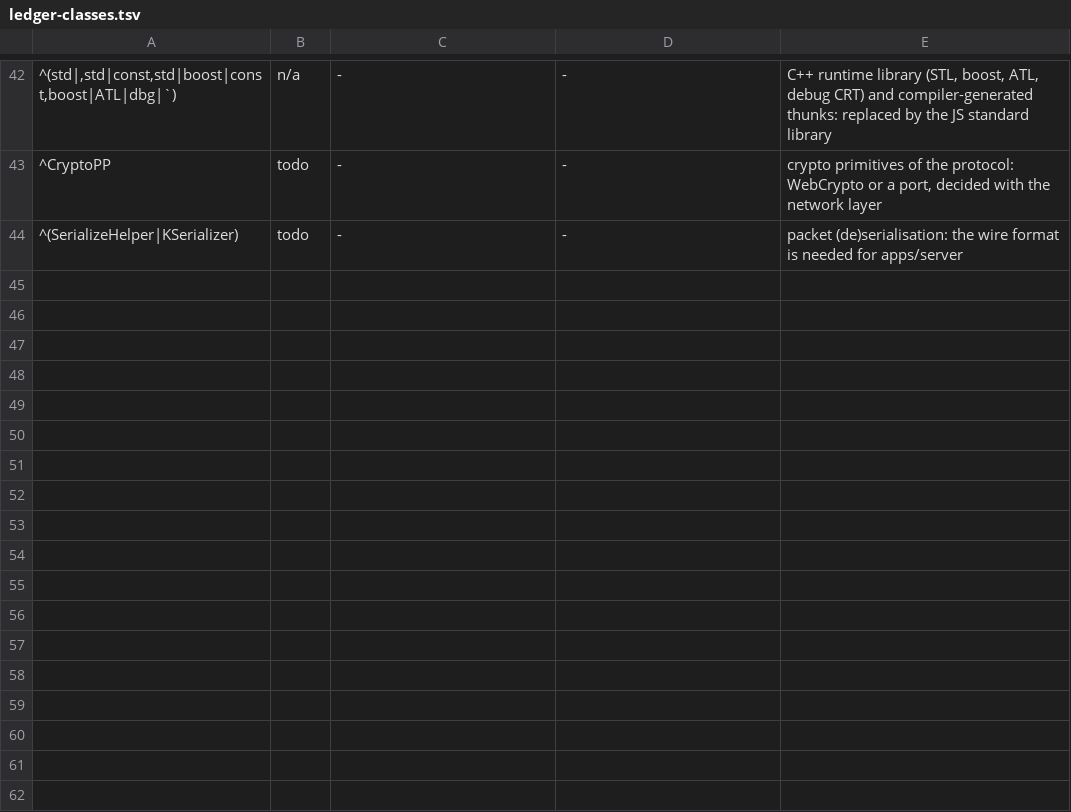
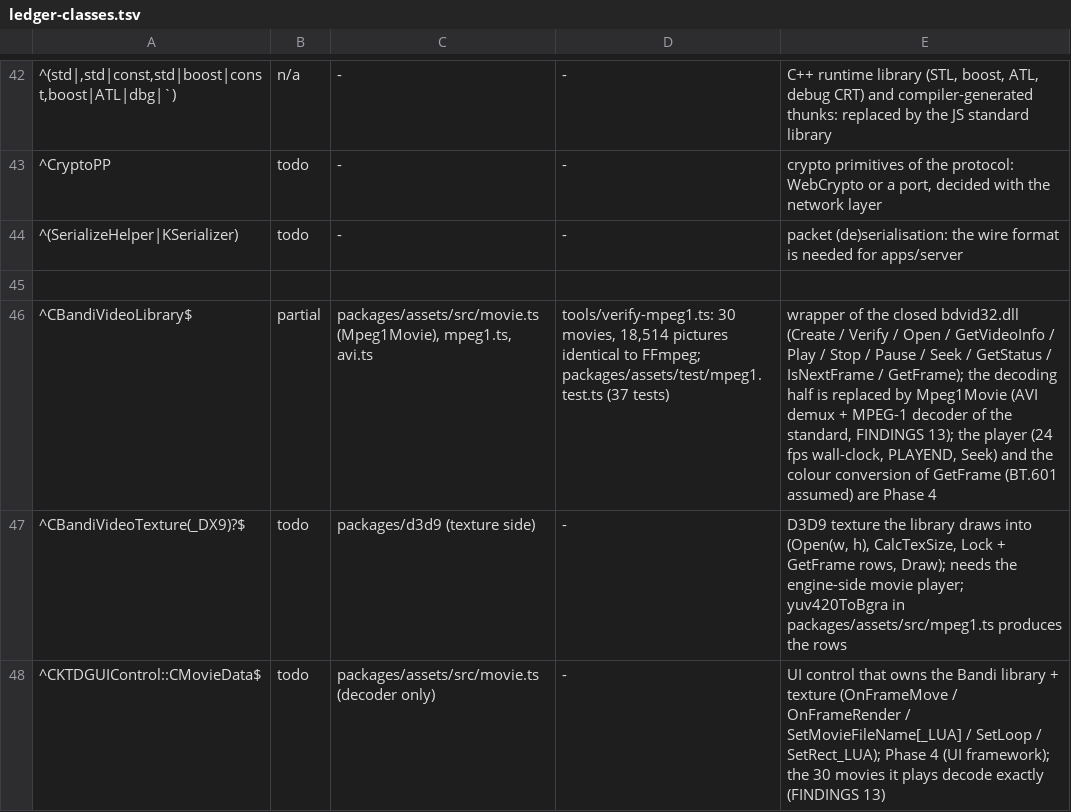
Before and after one commit to chuccb/Els_HK_2014-03-13, a TSV file: docs/ledger-classes.tsv, drawn as a sheet; only a part is shown, gaps mark what is left out.

Commit message:
assets: AVI demuxer + MPEG-1 video decoder; the 30 shipped movies decode identically to FFmpeg
The only video in the client is CKTDGUIControl::CMovieData, which plays data/movie/*.avi through the closed Bandisoft bdvid32.dll
(CBandiVideoLibrary / CBandiVideoTexture_DX9). There is no decoder code to port, so this is a decoder of ISO/IEC 11172-2:

* avi.ts: RIFF AVI walker (headers, movi / rec lists, odd chunks, idx1 key frames).
* mpeg1.ts + mpeg1-tables.ts (generated by tools/gen-mpeg1-tables.py from libavcodec's table data): I / P / B pictures, slices that
  start anywhere, skipped macroblocks, custom matrices, full-pel vectors, any size, picture re-ordering; 16 bit "simple" IDCT as in
  libavcodec; yuv420ToBgra (BT.601 assumed: bdvid32's conversion is not visible); D pictures rejected.
* movie.ts: Mpeg1Movie (info, next(), frame(i), seek(i)).

Verification (FFmpeg through PyAV as the oracle, tools/oracle-mpeg1.py):
* tools/verify-mpeg1.ts: all 18,514 pictures of the 30 movies (999 I + 17,515 P) are sample-for-sample identical (~22 s); the hashes
  are recorded in packages/assets/test/fixtures/mpeg1/movies.{json,bin} so no FFmpeg is needed to re-verify.
* 9 synthetic streams made with FFmpeg's encoder (tools/gen-mpeg1-fixtures.py): B pictures, odd sizes, f_code 3, quantiser changes,
  16 bit escapes, macroblock_escape, full-pel, loaded matrices; hand made streams for mid-row slices, stuffing, predictor resets.
* packages/assets/test/mpeg1.test.ts: 37 tests; 40 mutants of the decoder / tables, all killed; random damage never ends in anything
  but Mpeg1Error. Whole suite 475 tests.

Docs: FINDINGS section 13 (what the exe does, the decoder's choices, verification, what is left for the engine), ROADMAP, README
(zh-TW), ARCHITECTURE, PORTING_RULES, ledger rules for CBandiVideoLibrary / CBandiVideoTexture / CMovieData.

Co-authored-by: arena-agent <arena-agent@users.noreply.github.com>

Co-authored-by: arena-agent <297053741+arena-agent@users.noreply.github.com>

```diff
--- a/docs/ledger-classes.tsv
+++ b/docs/ledger-classes.tsv
@@ -44 +44,5 @@
 ^(SerializeHelper|KSerializer)	todo	-	-	packet (de)serialisation: the wire format is needed for apps/server
+
+^CBandiVideoLibrary$	partial	packages/assets/src/movie.ts (Mpeg1Movie), mpeg1.ts, avi.ts	tools/verify-mpeg1.ts: 30 movies, 18,514 pictures identical to FFmpeg; packages/assets/test/mpeg1.test.ts (37 tests)	wrapper of the closed bdvid32.dll (Create / Verify / Open / GetVideoInfo / Play / Stop / Pause / Seek / GetStatus / IsNextFrame / GetFrame); the decoding half is replaced by Mpeg1Movie (AVI demux + MPEG-1 decoder of the standard, FINDINGS 13); the player (24 fps wall-clock, PLAYEND, Seek) and the colour conversion of GetFrame (BT.601 assumed) are Phase 4
+^CBandiVideoTexture(_DX9)?$	todo	packages/d3d9 (texture side)	-	D3D9 texture the library draws into (Open(w, h), CalcTexSize, Lock + GetFrame rows, Draw); needs the engine-side movie player; yuv420ToBgra in packages/assets/src/mpeg1.ts produces the rows
+^CKTDGUIControl::CMovieData$	todo	packages/assets/src/movie.ts (decoder only)	-	UI control that owns the Bandi library + texture (OnFrameMove / OnFrameRender / SetMovieFileName[_LUA] / SetLoop / SetRect_LUA); Phase 4 (UI framework); the 30 movies it plays decode exactly (FINDINGS 13)
```
Also changed, not shown: docs/ledger-classes.generated.tsv, 29 other files.
